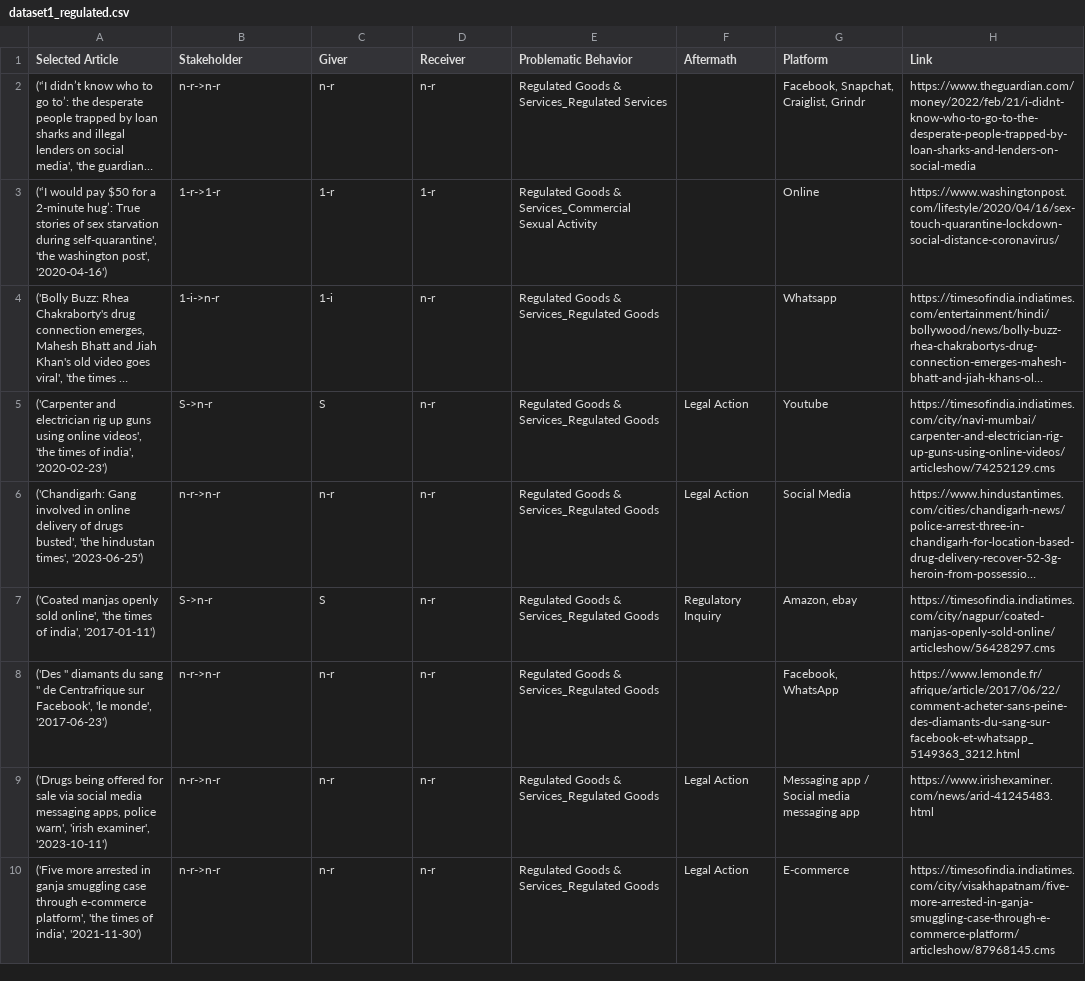
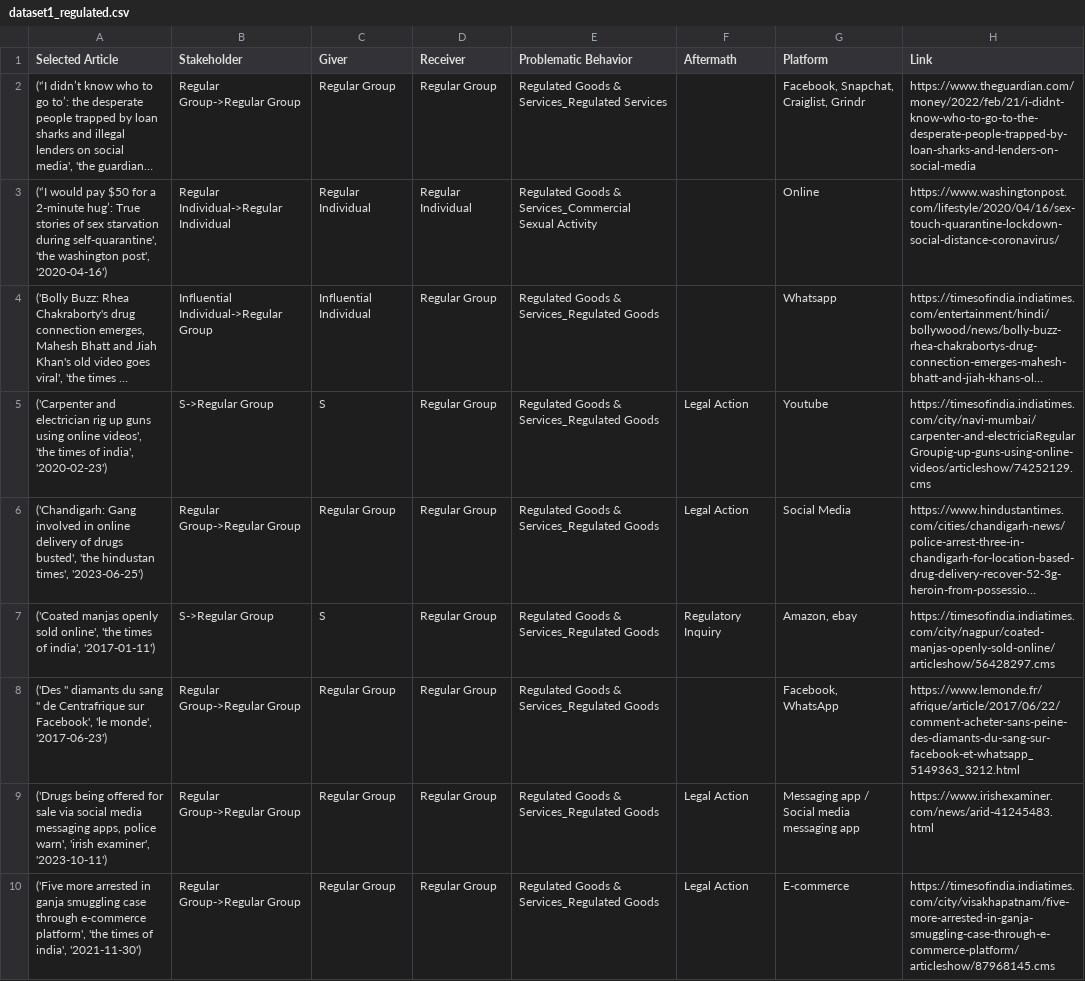
Before and after one commit to jackkang0530/social-media-crisis, a CSV file: dataset1_regulated.csv, drawn as a sheet; only a part is shown; long unchanged cells end in …; the diff covers the shown part only; the diff names each change by its address in the sheet, - before the commit and + after, or states it on an @@ line.

```diff
--- a/dataset1_regulated.csv
+++ b/dataset1_regulated.csv
-B2 (Stakeholder): n-r->n-r
+B2 (Stakeholder): Regular Group->Regular Group
-C2 (Giver): n-r
+C2 (Giver): Regular Group
-D2 (Receiver): n-r
+D2 (Receiver): Regular Group
-B3 (Stakeholder): 1-r->1-r
+B3 (Stakeholder): Regular Individual->Regular Individual
-C3 (Giver): 1-r
+C3 (Giver): Regular Individual
-D3 (Receiver): 1-r
+D3 (Receiver): Regular Individual
-B4 (Stakeholder): 1-i->n-r
+B4 (Stakeholder): Influential Individual->Regular Group
-C4 (Giver): 1-i
+C4 (Giver): Influential Individual
-D4:D10 (Receiver): n-r
+D4:D10 (Receiver): Regular Group
-B5 (Stakeholder): S->n-r
+B5 (Stakeholder): S->Regular Group
-H5 (Link): https://timesofindia.indiatimes.com/city/navi-mumbai/carpenter-and-electrician-rig-up-guns-using-online-videos/articleshow/74252129.cms
+H5 (Link): https://timesofindia.indiatimes.com/city/navi-mumbai/carpenter-and-electriciaRegular Groupig-up-guns-using-online-videos/articleshow/74252129.cms
-B6 (Stakeholder): n-r->n-r
+B6 (Stakeholder): Regular Group->Regular Group
-C6 (Giver): n-r
+C6 (Giver): Regular Group
-B7 (Stakeholder): S->n-r
+B7 (Stakeholder): S->Regular Group
-B8:B10 (Stakeholder): n-r->n-r
+B8:B10 (Stakeholder): Regular Group->Regular Group
-C8:C10 (Giver): n-r
+C8:C10 (Giver): Regular Group
```
Also changed, not shown: 34 edited cells elsewhere in this file, dataset1_community.csv, dataset1_crisis.csv, 6 other files.
